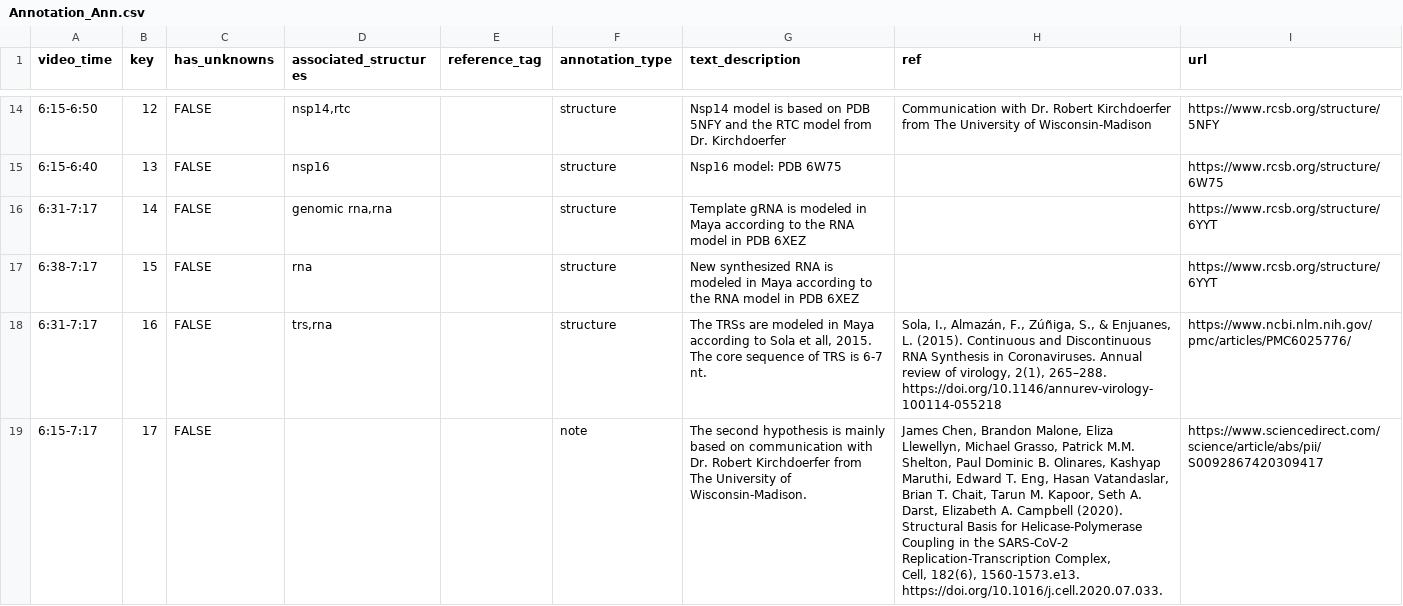
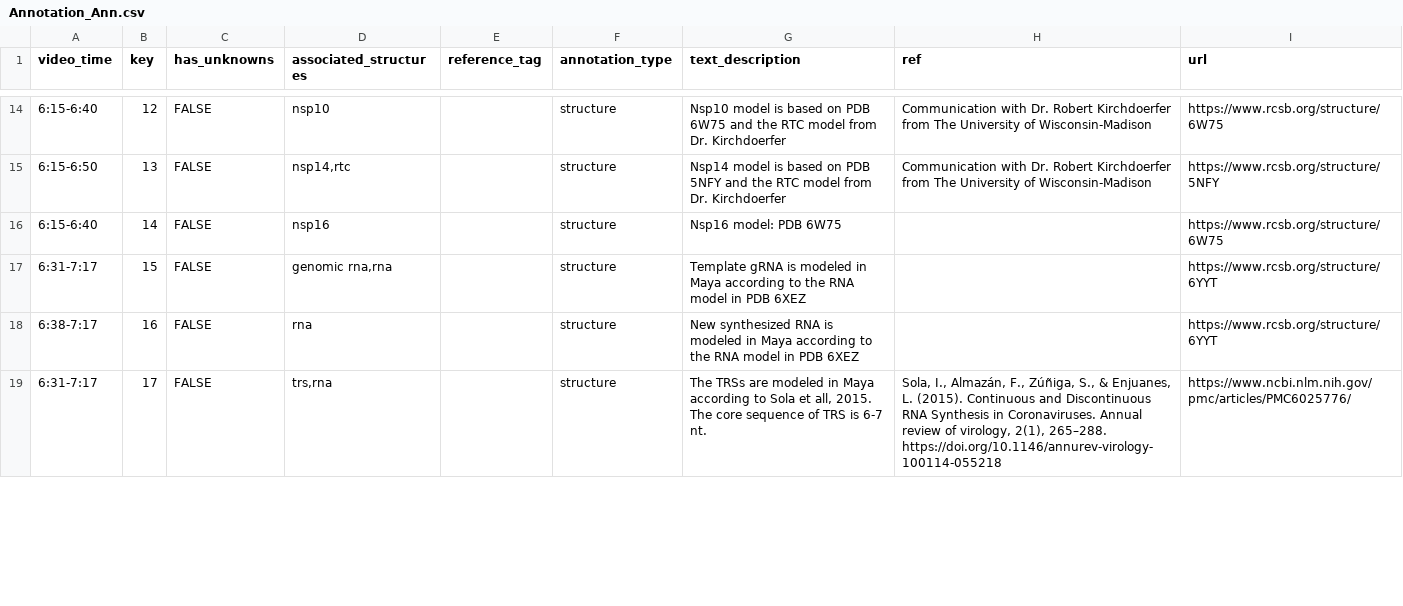
Before and after one commit to visdesignlab/coronavirus-annotation-3, a CSV file: app/static/assets/annotations/Annotation_Ann.csv, drawn as a sheet; only a part is shown, gaps mark what is left out; ↵ is a line break in a cell; the diff covers the shown part only; the diff names each change by its address in the sheet, - before the commit and + after, or states it on an @@ line.

```diff
--- a/app/static/assets/annotations/Annotation_Ann.csv
+++ b/app/static/assets/annotations/Annotation_Ann.csv
-A14 (video_time): 6:15-6:50
+A14 (video_time): 6:15-6:40
-D14 (associated_structures): nsp14,rtc
+D14 (associated_structures): nsp10
-G14 (text_description): Nsp14 model is based on PDB 5NFY and the…
+G14 (text_description): Nsp10 model is based on PDB 6W75 and the…
-I14 (url): https://www.rcsb.org/structure/5NFY
+I14 (url): https://www.rcsb.org/structure/6W75
-A15 (video_time): 6:15-6:40
+A15 (video_time): 6:15-6:50
-D15 (associated_structures): nsp16
+D15 (associated_structures): nsp14,rtc
-G15 (text_description): Nsp16 model: PDB 6W75
+G15 (text_description): Nsp14 model is based on PDB 5NFY and the RTC model from Dr. Kirchdoerfer
-H15 (ref): (empty)
+H15 (ref): Communication with Dr. Robert Kirchdoerfer from The University of Wisconsin-Madison
-I15 (url): https://www.rcsb.org/structure/6W75
+I15 (url): https://www.rcsb.org/structure/5NFY
-A16 (video_time): 6:31-7:17
+A16 (video_time): 6:15-6:40
-D16 (associated_structures): genomic rna,rna
+D16 (associated_structures): nsp16
-G16 (text_description): Template gRNA is modeled in Maya according to the RNA model in PDB 6XEZ
+G16 (text_description): Nsp16 model: PDB 6W75
-I16 (url): https://www.rcsb.org/structure/6YYT
+I16 (url): https://www.rcsb.org/structure/6W75
-A17 (video_time): 6:38-7:17
+A17 (video_time): 6:31-7:17
-D17 (associated_structures): rna
+D17 (associated_structures): genomic rna,rna
-G17 (text_description): New synthesized RNA is modeled…
+G17 (text_description): Template gRNA is modeled…
-A18 (video_time): 6:31-7:17
+A18 (video_time): 6:38-7:17
-D18 (associated_structures): trs,rna
+D18 (associated_structures): rna
-G18 (text_description): The TRSs are modeled in Maya according to Sola et all, 2015. The core sequence of TRS is 6-7 nt.
+G18 (text_description): New synthesized RNA is modeled in Maya according to the RNA model in PDB 6XEZ
-H18 (ref): Sola, I., Almazán, F., Zúñiga, S., & Enjuanes, L. (2015). Continuous and Discontinuous RNA Synthesis in Coronaviruses. Annual review of virology, 2(1), 265–288. https://doi.org/10.1146/annurev-virology-100114-055218
+H18 (ref): (empty)
-I18 (url): https://www.ncbi.nlm.nih.gov/pmc/articles/PMC6025776/
+I18 (url): https://www.rcsb.org/structure/6YYT
-A19 (video_time): 6:15-7:17
+A19 (video_time): 6:31-7:17
-D19 (associated_structures): (empty)
+D19 (associated_structures): trs,rna
-F19 (annotation_type): note
+F19 (annotation_type): structure
-G19 (text_description): The second hypothesis is mainly based on communication with Dr. Robert Kirchdoerfer from The University of Wisconsin-Madison.
+G19 (text_description): The TRSs are modeled in Maya according to Sola et all, 2015. The core sequence of TRS is 6-7 nt.
-H19 (ref): James Chen, Brandon Malone, Eliza Llewellyn, Michael Grasso, Patrick M.M. Shelton, Paul Dominic B. Olinares, Kashyap Maruthi, Edward T. Eng, Hasan Vatandaslar, Brian T. Chait, Tarun M. Kapoor, Seth A. Darst, Elizabeth A. Campbell (2020). Structural Basis for Helicase-Polymerase Coupling in the SARS-CoV-2 Replication-Transcription Complex, ↵ Cell, 182(6), 1560-1573.e13. https://doi.org/10.1016/j.cell.2020.07.033.
+H19 (ref): Sola, I., Almazán, F., Zúñiga, S., & Enjuanes, L. (2015). Continuous and Discontinuous RNA Synthesis in Coronaviruses. Annual review of virology, 2(1), 265–288. https://doi.org/10.1146/annurev-virology-100114-055218
-I19 (url): https://www.sciencedirect.com/science/article/abs/pii/S0092867420309417
+I19 (url): https://www.ncbi.nlm.nih.gov/pmc/articles/PMC6025776/
```
Also changed, not shown: 1 added row and 92 edited cells elsewhere in this file, app/static/assets/annotations/Annotation_Margot.csv, 2 other files.
